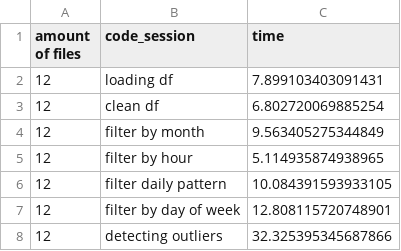
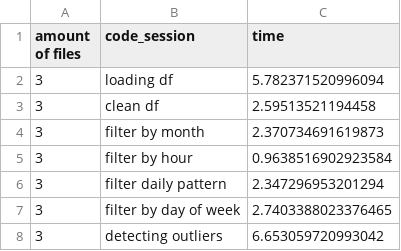
Before and after one commit to viniciusvdias/pdm, a CSV file: finalproject/20251/G6/src/times.csv, drawn as a sheet.

```diff
--- a/finalproject/20251/G6/src/times.csv
+++ b/finalproject/20251/G6/src/times.csv
@@ -1,8 +1,8 @@
 amount of files,code_session,time
-12,loading df,7.899103403091431
-12,clean df,6.802720069885254
-12,filter by month,9.563405275344849
-12,filter by hour,5.114935874938965
-12,filter daily pattern,10.084391593933105
-12,filter by day of week,12.808115720748901
-12,detecting outliers,32.325395345687866
+3,loading df,5.782371520996094
+3,clean df,2.59513521194458
+3,filter by month,2.370734691619873
+3,filter by hour,0.9638516902923584
+3,filter daily pattern,2.347296953201294
+3,filter by day of week,2.7403388023376465
+3,detecting outliers,6.653059720993042
```
Also changed, not shown: 7 other files.
